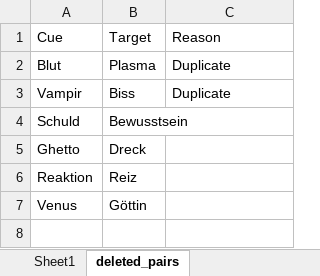
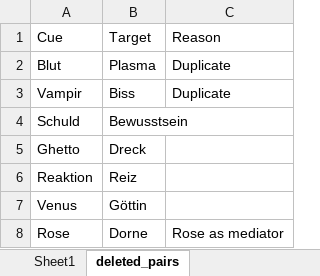
Before and after one commit to zs-nemecz/Guess_fMRI, an Excel workbook: sm_items.xlsx, sheet deleted_pairs, drawn as a sheet; values as stored, in another font and other column widths than the file's, no borders; conditional formats not drawn; the diff names each change by its address in the sheet, - before the commit and + after, or states it on an @@ line.

Commit message:
new mediators added. 60 sm words

```diff
--- a/sm_items.xlsx (sheet deleted_pairs)
+++ b/sm_items.xlsx (sheet deleted_pairs)
+row 8: Rose | Dorne | Rose as mediator
```
Also changed, not shown: sheet Sheet1, cue_target_pairs.xlsx, stimuli.xlsx, 7 other files.
